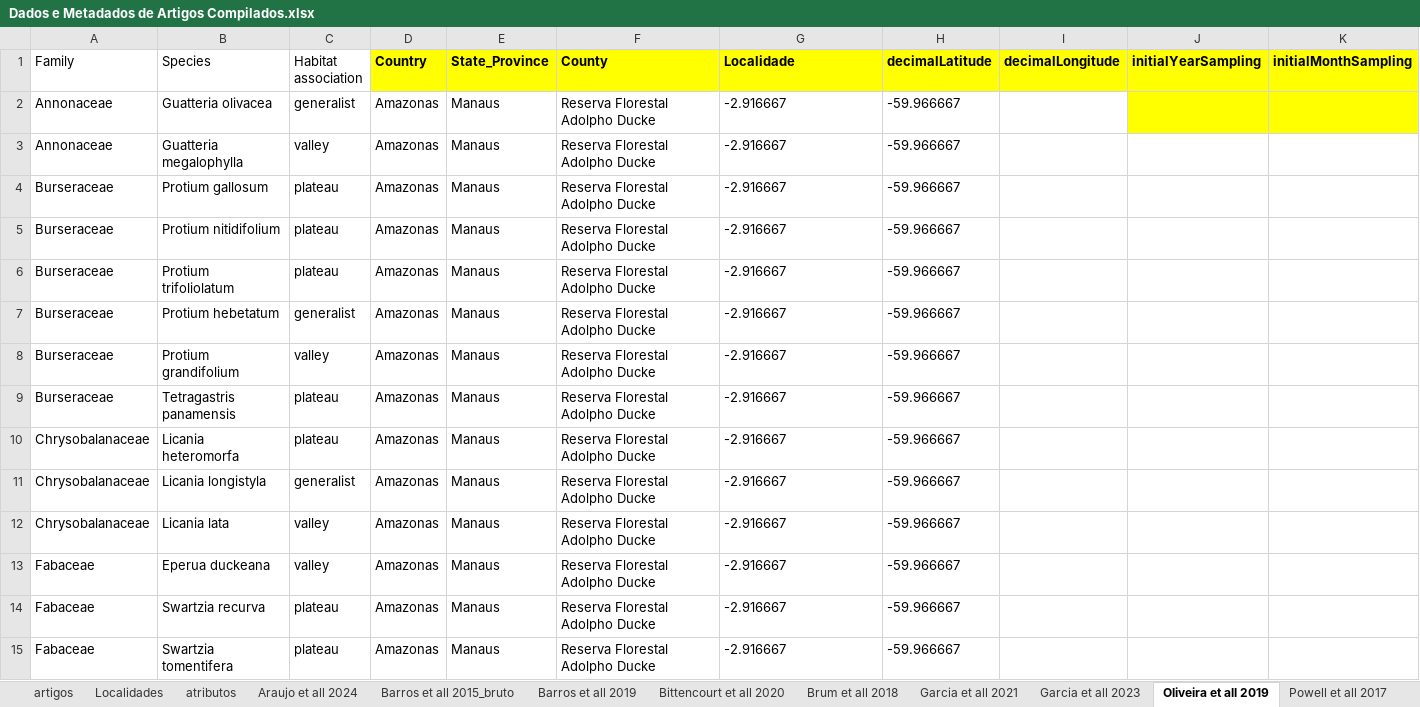
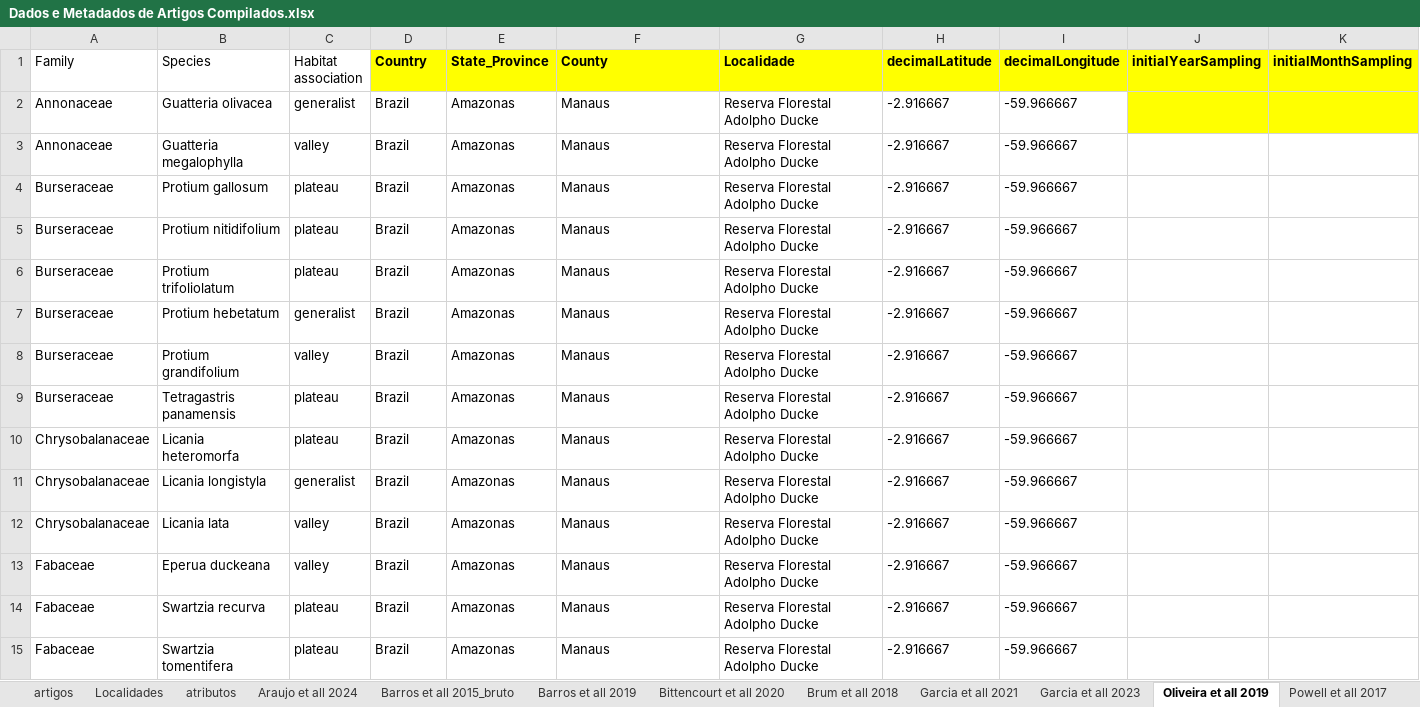
Before and after one commit to pablopains/SinBiAm_Tree_Trait, an Excel workbook: Data/Dados e Metadados de Artigos Compilados.xlsx, sheet Oliveira et all 2019, drawn as a sheet; only a part is shown; values as stored, in another font and other column widths than the file's, no borders; the diff covers the shown part only; the diff names each change by its address in the sheet, - before the commit and + after, or states it on an @@ line.

```diff
--- a/Data/Dados e Metadados de Artigos Compilados.xlsx (sheet Oliveira et all 2019)
+++ b/Data/Dados e Metadados de Artigos Compilados.xlsx (sheet Oliveira et all 2019)
-D2:D15 (Country): Amazonas
+D2:D15 (Country): Brazil
-E2:E15 (State_Province): Manaus
+E2:E15 (State_Province): Amazonas
-F2:F15 (County): Reserva Florestal Adolpho Ducke
+F2:F15 (County): Manaus
-G2:G15 (Localidade): -2.916667
+G2:G15 (Localidade): Reserva Florestal Adolpho Ducke
-H2:H15 (decimalLatitude): -59.966667
+H2:H15 (decimalLatitude): -2.916667
-I2:I15 (decimalLongitude): (empty)
+I2:I15 (decimalLongitude): -59.966667
```
Also changed, not shown: 84 edited cells elsewhere in this sheet, sheet Tavares et all 2023, sheet Barros et all 2019, sheet Localidades, 13 other files.
